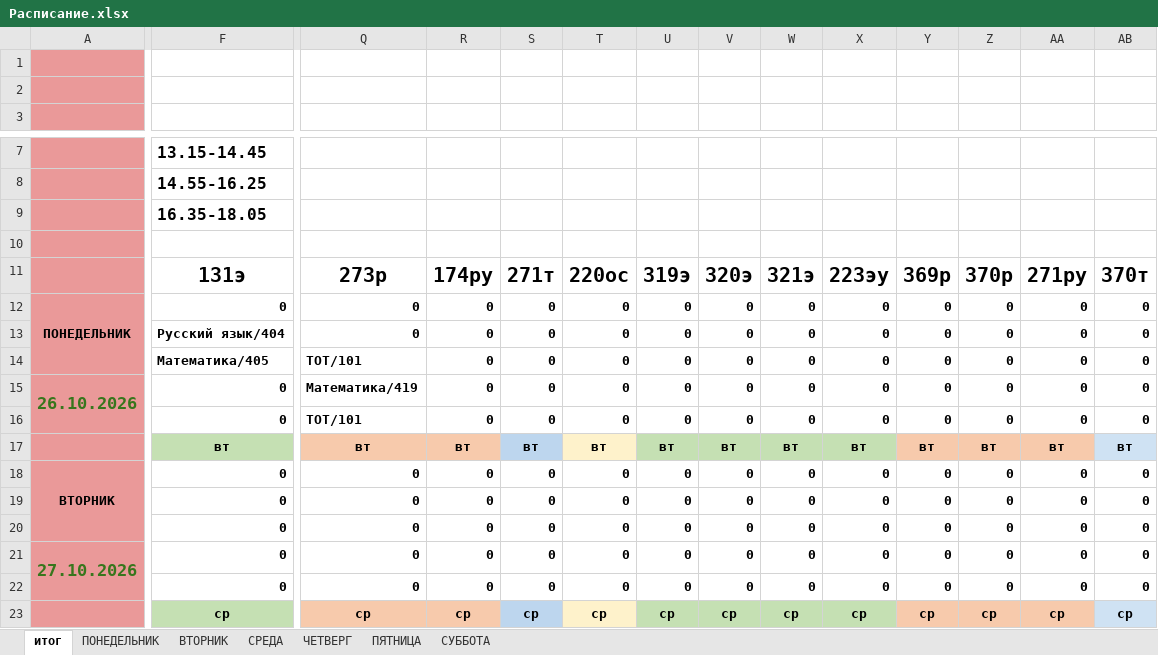
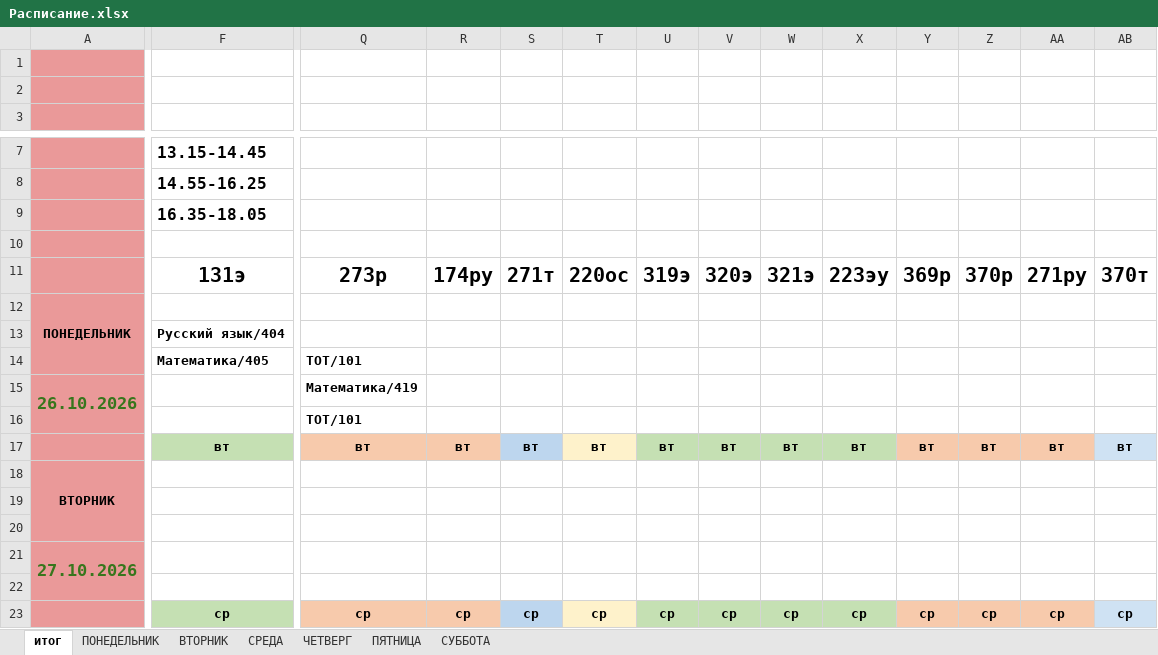
Before and after one commit to colderuopen-art/raspisanie, an Excel workbook: Расписание.xlsx, sheet итог, drawn as a sheet; only a part is shown, gaps mark what is left out; values as stored, in another font and other column widths than the file's, no borders; charts and pictures and conditional formats not drawn; removed rows and columns are numbered as before the commit, all else as after; rows hold the shown columns only; the diff covers the shown part only; the diff names each change by its address in the sheet, - before the commit and + after, or states it on an @@ line.

Commit message:
Add files via upload

```diff
--- a/Расписание.xlsx (sheet итог)
+++ b/Расписание.xlsx (sheet итог)
-F12: 0
+F12: (empty)
-Q12: 0
+Q12: (empty)
-R12: 0
+R12: (empty)
-S12: 0
+S12: (empty)
-T12: 0
+T12: (empty)
-U12: 0
+U12: (empty)
-V12: 0
+V12: (empty)
-W12: 0
+W12: (empty)
-X12: 0
+X12: (empty)
-Y12: 0
+Y12: (empty)
-Z12: 0
+Z12: (empty)
-AA12: 0
+AA12: (empty)
-AB12: 0
+AB12: (empty)
-row 13:  | Русский язык/404 | 0 | 0 | 0 | 0 | 0 | 0 | 0 | 0 | 0 | 0 | 0 | 0
-row 14:  | Математика/405 | ТОТ/101 | 0 | 0 | 0 | 0 | 0 | 0 | 0 | 0 | 0 | 0 | 0
-row 15: 26.10.2026 | 0 | Математика/419 | 0 | 0 | 0 | 0 | 0 | 0 | 0 | 0 | 0 | 0 | 0
-row 16:  | 0 | ТОТ/101 | 0 | 0 | 0 | 0 | 0 | 0 | 0 | 0 | 0 | 0 | 0
+row 13:  | Русский язык/404
+row 14:  | Математика/405 | ТОТ/101
+row 15: 26.10.2026 |  | Математика/419
+row 16:  |  | ТОТ/101
-row 18: ВТОРНИК | 0 | 0 | 0 | 0 | 0 | 0 | 0 | 0 | 0 | 0 | 0 | 0 | 0
-row 19:  | 0 | 0 | 0 | 0 | 0 | 0 | 0 | 0 | 0 | 0 | 0 | 0 | 0
-row 20:  | 0 | 0 | 0 | 0 | 0 | 0 | 0 | 0 | 0 | 0 | 0 | 0 | 0
-row 21: 27.10.2026 | 0 | 0 | 0 | 0 | 0 | 0 | 0 | 0 | 0 | 0 | 0 | 0 | 0
-row 22:  | 0 | 0 | 0 | 0 | 0 | 0 | 0 | 0 | 0 | 0 | 0 | 0 | 0
+row 18: ВТОРНИК
+row 19: (empty)
+row 20: (empty)
+row 21: 27.10.2026
+row 22: (empty)
```
Also changed, not shown: 20 added rows, 20 removed rows and 7 edited cells elsewhere in this sheet, sheet ПЯТНИЦА, sheet ЧЕТВЕРГ, formulas that keep their value, charts or pictures.
